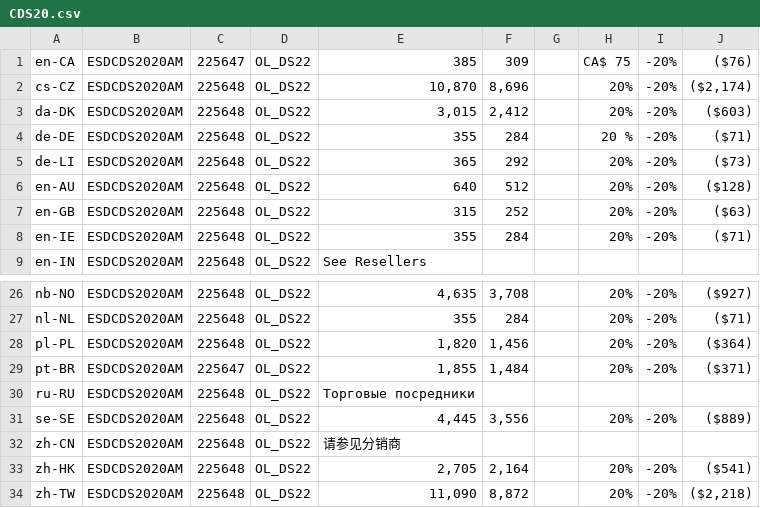
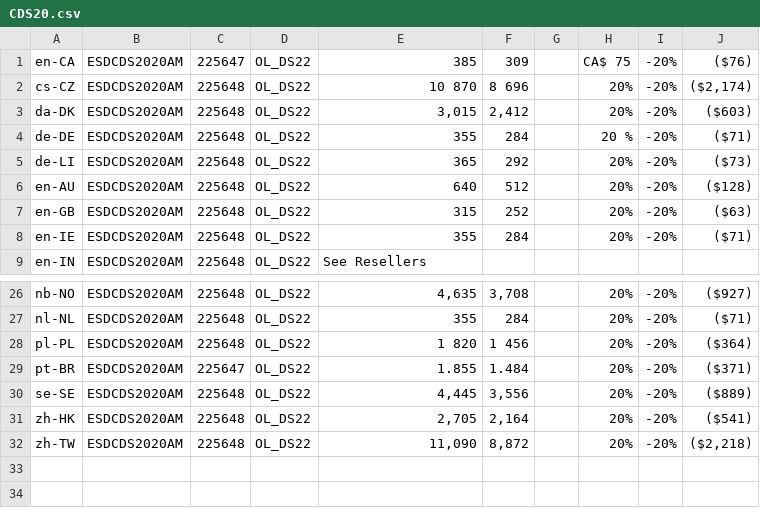
Before and after one commit to amy20261/Corel_AWS, a CSV file: Global_Variable/Data/CDS20.csv, drawn as a sheet; only a part is shown, gaps mark what is left out.

```diff
--- a/Global_Variable/Data/CDS20.csv
+++ b/Global_Variable/Data/CDS20.csv
@@ -1,3 +1,3 @@
 en-CA;ESDCDS2020AM;225647;OL_DS22;385;309;;CA$ 75;-20%;($76)
-cs-CZ;ESDCDS2020AM;225648;OL_DS22;10,870;8,696;;20%;-20%;($2,174)
+cs-CZ;ESDCDS2020AM;225648;OL_DS22;10 870;8 696;;20%;-20%;($2,174)
 da-DK;ESDCDS2020AM;225648;OL_DS22;3,015;2,412;;20%;-20%;($603)
@@ -27,7 +27,5 @@ nb-NO;ESDCDS2020AM;225648;OL_DS22;4,635;3,708;;20%;-20%;($927)
 nl-NL;ESDCDS2020AM;225648;OL_DS22;355;284;;20%;-20%;($71)
-pl-PL;ESDCDS2020AM;225648;OL_DS22;1,820;1,456;;20%;-20%;($364)
-pt-BR;ESDCDS2020AM;225647;OL_DS22;1,855;1,484;;20%;-20%;($371)
-ru-RU;ESDCDS2020AM;225648;OL_DS22;Торговые посредники;;;;;
+pl-PL;ESDCDS2020AM;225648;OL_DS22;1 820;1 456;;20%;-20%;($364)
+pt-BR;ESDCDS2020AM;225647;OL_DS22;1.855;1.484;;20%;-20%;($371)
 se-SE;ESDCDS2020AM;225648;OL_DS22;4,445;3,556;;20%;-20%;($889)
-zh-CN;ESDCDS2020AM;225648;OL_DS22;请参见分销商;;;;;
 zh-HK;ESDCDS2020AM;225648;OL_DS22;2,705;2,164;;20%;-20%;($541)
```
Also changed, not shown: Global_Variable/Data/CAD_15.csv, Global_Variable/Data/WPOPRO_25.csv, 8 other files.
